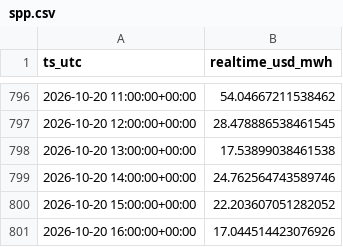
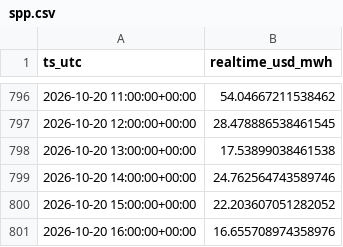
Before and after one commit to aouyitanaka/us-power-weather-relay, a CSV file: data/relay/spp.csv, drawn as a sheet; only a part is shown, gaps mark what is left out.

```diff
--- a/data/relay/spp.csv
+++ b/data/relay/spp.csv
@@ -800,2 +800,2 @@ ts_utc,realtime_usd_mwh
 2026-10-20 15:00:00+00:00,22.203607051282052
-2026-10-20 16:00:00+00:00,17.044514423076926
+2026-10-20 16:00:00+00:00,16.655708974358976
```
Also changed, not shown: data/relay/spp_mcp.csv, data/relay/spp_rt.csv, 1 other file.
